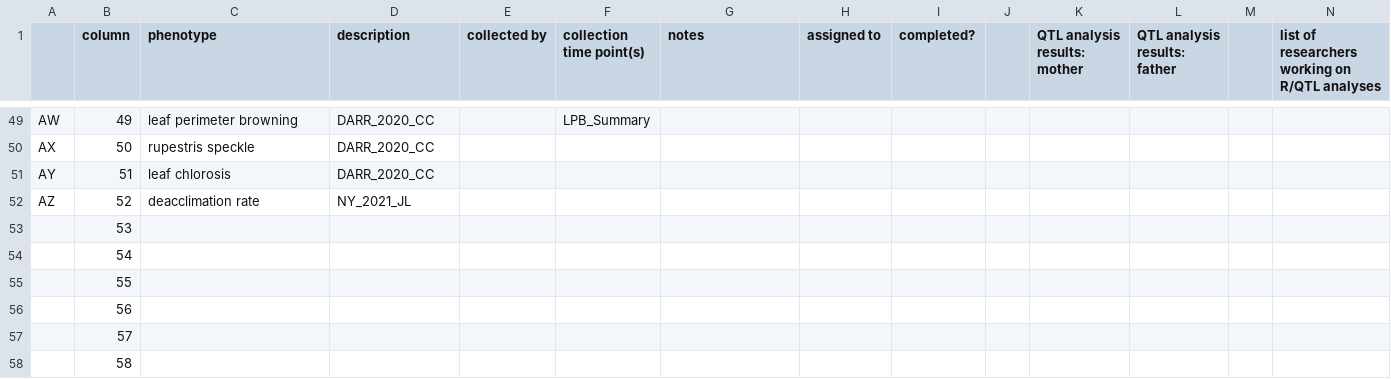
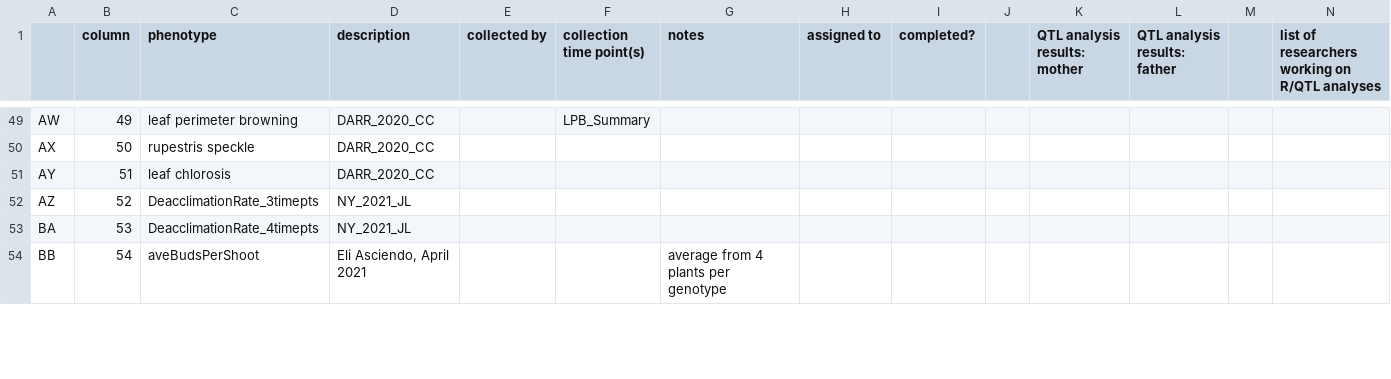
Before and after one commit to Kovacs-Lab/Aim-3, a CSV file: QTL_mapping/Analysis summaries by trait/phenotypes_README.csv, drawn as a sheet; only a part is shown, gaps mark what is left out; the diff covers the shown part only.

Commit message:
Add files via upload
updating phenotypes readme file

```diff
--- a/QTL_mapping/Analysis summaries by trait/phenotypes_README.csv
+++ b/QTL_mapping/Analysis summaries by trait/phenotypes_README.csv
@@ -52,8 +52,4 @@ AX,50,rupestris speckle,DARR_2020_CC,,,,,,,,,,
 AY,51,leaf chlorosis,DARR_2020_CC,,,,,,,,,,
-AZ,52,deacclimation rate,NY_2021_JL,,,,,,,,,,
-,53,,,,,,,,,,,,
-,54,,,,,,,,,,,,
-,55,,,,,,,,,,,,
-,56,,,,,,,,,,,,
-,57,,,,,,,,,,,,
-,58,,,,,,,,,,,,
+AZ,52,DeacclimationRate_3timepts,NY_2021_JL,,,,,,,,,,
+BA,53,DeacclimationRate_4timepts,NY_2021_JL,,,,,,,,,,
+BB,54,aveBudsPerShoot,"Eli Asciendo, April 2021",,,average from 4 plants per genotype,,,,,,,
```
Also changed, not shown: 9 added rows elsewhere in this file.
